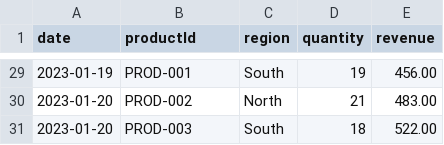
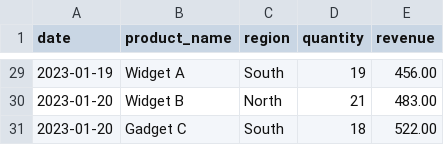
Before and after one commit to noothiakshith/last-shankar, a CSV file: prisma/data/walmart_sales.csv, drawn as a sheet; only a part is shown, gaps mark what is left out; the diff covers the shown part only.

```diff
--- a/prisma/data/walmart_sales.csv
+++ b/prisma/data/walmart_sales.csv
@@ -1 +1 @@
-date,productId,region,quantity,revenue
+date,product_name,region,quantity,revenue
@@ -29,3 +29,3 @@ date,productId,region,quantity,revenue
-2023-01-19,PROD-001,South,19,456.00
-2023-01-20,PROD-002,North,21,483.00
-2023-01-20,PROD-003,South,18,522.00
+2023-01-19,Widget A,South,19,456.00
+2023-01-20,Widget B,North,21,483.00
+2023-01-20,Gadget C,South,18,522.00
```
Also changed, not shown: 27 edited cells elsewhere in this file, 23 other files.
